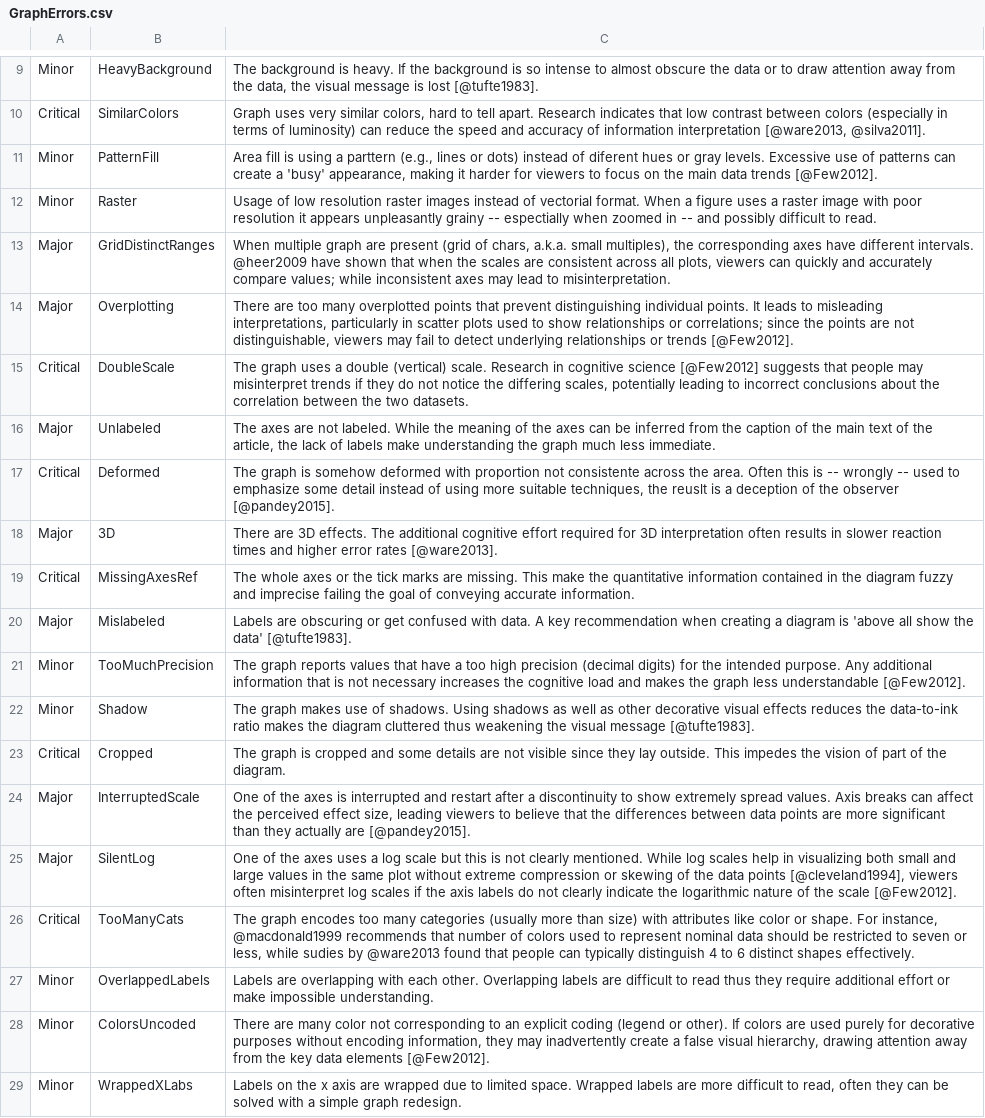
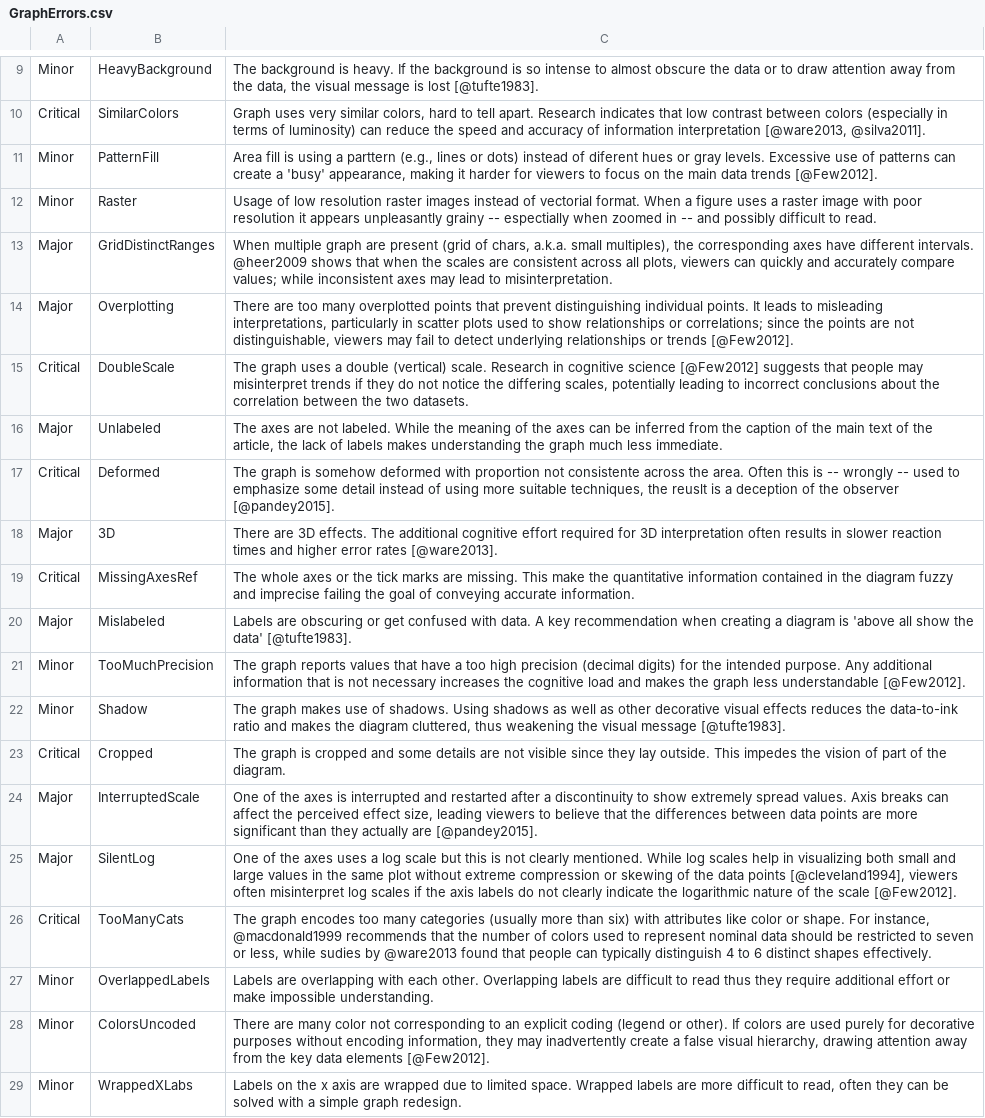
Before and after one commit to mtorchiano/WSESE2025_SEFigures, a CSV file: GraphErrors.csv, drawn as a sheet; only a part is shown, gaps mark what is left out.

```diff
--- a/GraphErrors.csv
+++ b/GraphErrors.csv
@@ -12,6 +12,6 @@
 "Minor","Raster","Usage of low resolution raster images instead of vectorial format. When a figure uses a raster image with poor resolution it appears unpleasantly grainy -- espectially when zoomed in -- and possibly difficult to read."
-"Major","GridDistinctRanges","When multiple graph are present (grid of chars, a.k.a. small multiples), the corresponding axes have different intervals. @heer2009 have shown that when the scales are consistent across all plots, viewers can quickly and accurately compare values; while inconsistent axes may lead to misinterpretation."
+"Major","GridDistinctRanges","When multiple graph are present (grid of chars, a.k.a. small multiples), the corresponding axes have different intervals. @heer2009 shows that when the scales are consistent across all plots, viewers can quickly and accurately compare values; while inconsistent axes may lead to misinterpretation."
 "Major","Overplotting","There are too many overplotted points that prevent distinguishing individual points. It leads to misleading interpretations, particularly in scatter plots used to show relationships or correlations; since the points are not distinguishable, viewers may fail to detect underlying relationships or trends [@Few2012]."
 "Critical","DoubleScale","The graph uses a double (vertical) scale. Research in cognitive science [@Few2012] suggests that people may misinterpret trends if they do not notice the differing scales, potentially leading to incorrect conclusions about the correlation between the two datasets."
-"Major","Unlabeled","The axes are not labeled. While the meaning of the axes can be inferred from the caption of the main text of the article, the lack of labels make understanding the graph much less immediate."
+"Major","Unlabeled","The axes are not labeled. While the meaning of the axes can be inferred from the caption of the main text of the article, the lack of labels makes understanding the graph much less immediate."
 "Critical","Deformed","The graph is somehow deformed with proportion not consistente across the area. Often this is -- wrongly -- used to emphasize some detail instead of using more suitable techniques, the reuslt is a deception of the observer [@pandey2015]."
@@ -21,7 +21,7 @@
 "Minor","TooMuchPrecision","The graph reports values that have a too high precision (decimal digits) for the intended purpose. Any additional information that is not necessary increases the cognitive load and makes the graph less understandable [@Few2012]."
-"Minor","Shadow","The graph makes use of shadows. Using shadows as well as other decorative visual effects reduces the data-to-ink ratio makes the diagram cluttered thus weakening the visual message [@tufte1983]."
+"Minor","Shadow","The graph makes use of shadows. Using shadows as well as other decorative visual effects reduces the data-to-ink ratio and makes the diagram cluttered, thus weakening the visual message [@tufte1983]."
 "Critical","Cropped","The graph is cropped and some details are not visible since they lay outside. This impedes the vision of part of the diagram."
-"Major","InterruptedScale","One of the axes is interrupted and restart after a discontinuity to show extremely spread values. Axis breaks can affect the perceived effect size, leading viewers to believe that the differences between data points are more significant than they actually are [@pandey2015]."
+"Major","InterruptedScale","One of the axes is interrupted and restarted after a discontinuity to show extremely spread values. Axis breaks can affect the perceived effect size, leading viewers to believe that the differences between data points are more significant than they actually are [@pandey2015]."
 "Major","SilentLog","One of the axes uses a log scale but this is not clearly mentioned. While log scales help in visualizing both small and large values in the same plot without extreme compression or skewing of the data points [@cleveland1994], viewers often misinterpret log scales if the axis labels do not clearly indicate the logarithmic nature of the scale [@Few2012]."
-"Critical","TooManyCats","The graph encodes too many categories (usually more than size) with attributes like color or shape. For instance, @macdonald1999 recommends that number of colors used to represent nominal data should be restricted to seven or less, while sudies by @ware2013 found that people can typically distinguish 4 to 6 distinct shapes effectively."
+"Critical","TooManyCats","The graph encodes too many categories (usually more than six) with attributes like color or shape. For instance, @macdonald1999 recommends that the number of colors used to represent nominal data should be restricted to seven or less, while sudies by @ware2013 found that people can typically distinguish 4 to 6 distinct shapes effectively."
 "Minor","OverlappedLabels","Labels are overlapping with each other. Overlapping labels are difficult to read thus they require additional effort or make impossible understanding."
```
Also changed, not shown: 1 other file.
